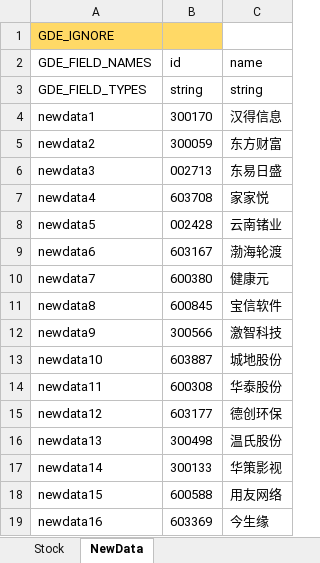
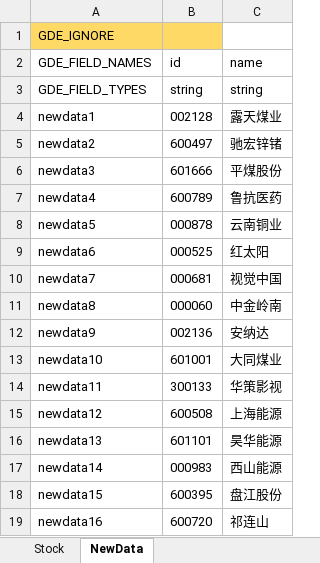
Before and after one commit to zsdarkblue/TradeStation_ContinuousTrade, an Excel workbook: stock.xlsx, sheet NewData, drawn as a sheet; only a part is shown; values as stored, in another font and other column widths than the file's, no borders; the diff covers the shown part only; the diff names each change by its address in the sheet, - before the commit and + after, or states it on an @@ line.

```diff
--- a/stock.xlsx (sheet NewData)
+++ b/stock.xlsx (sheet NewData)
-B4 (id): 300170
+B4 (id): 002128
-C4 (name): 汉得信息
+C4 (name): 露天煤业
-B5 (id): 300059
+B5 (id): 600497
-C5 (name): 东方财富
+C5 (name): 驰宏锌锗
-B6 (id): 002713
+B6 (id): 601666
-C6 (name): 东易日盛
+C6 (name): 平煤股份
-B7 (id): 603708
+B7 (id): 600789
-C7 (name): 家家悦
+C7 (name): 鲁抗医药
-B8 (id): 002428
+B8 (id): 000878
-C8 (name): 云南锗业
+C8 (name): 云南铜业
-B9 (id): 603167
+B9 (id): 000525
-C9 (name): 渤海轮渡
+C9 (name): 红太阳
-B10 (id): 600380
+B10 (id): 000681
-C10 (name): 健康元
+C10 (name): 视觉中国
-B11 (id): 600845
+B11 (id): 000060
-C11 (name): 宝信软件
+C11 (name): 中金岭南
-B12 (id): 300566
+B12 (id): 002136
-C12 (name): 激智科技
+C12 (name): 安纳达
-B13 (id): 603887
+B13 (id): 601001
-C13 (name): 城地股份
+C13 (name): 大同煤业
-B14 (id): 600308
+B14 (id): 300133
-C14 (name): 华泰股份
+C14 (name): 华策影视
-B15 (id): 603177
+B15 (id): 600508
-C15 (name): 德创环保
+C15 (name): 上海能源
-B16 (id): 300498
+B16 (id): 601101
-C16 (name): 温氏股份
+C16 (name): 昊华能源
-B17 (id): 300133
+B17 (id): 000983
-C17 (name): 华策影视
+C17 (name): 西山能源
-B18 (id): 600588
+B18 (id): 600395
-C18 (name): 用友网络
+C18 (name): 盘江股份
-B19 (id): 603369
+B19 (id): 600720
-C19 (name): 今生缘
+C19 (name): 祁连山
```
Also changed, not shown: 23 removed rows and 92 edited cells elsewhere in this sheet, sheet Stock.
